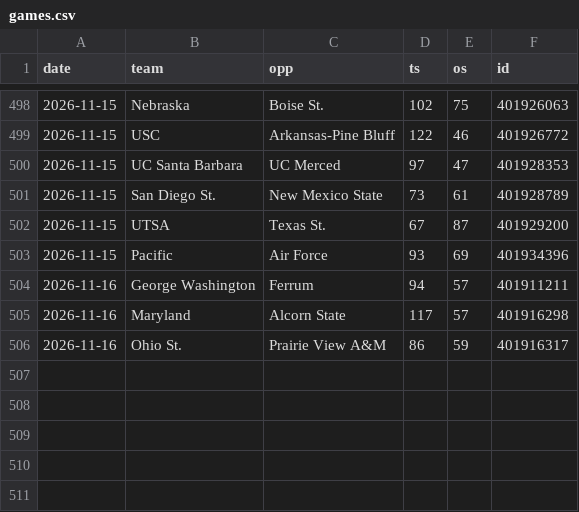
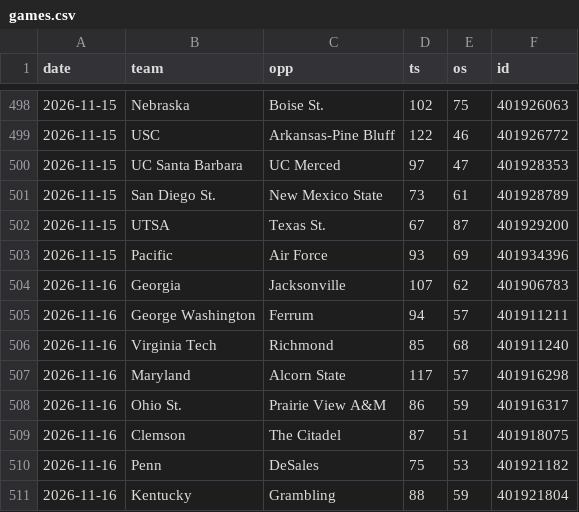
Before and after one commit to MM2BKB/cbb-blind-resume, a CSV file: data/games.csv, drawn as a sheet; only a part is shown, gaps mark what is left out; the diff names each change by its address in the sheet, - before the commit and + after, or states it on an @@ line.

```diff
--- a/data/games.csv
+++ b/data/games.csv
+row 504: 2026-11-16 | Georgia | Jacksonville | 107 | 62 | 401906783
+row 506: 2026-11-16 | Virginia Tech | Richmond | 85 | 68 | 401911240
+row 509: 2026-11-16 | Clemson | The Citadel | 87 | 51 | 401918075
+row 510: 2026-11-16 | Penn | DeSales | 75 | 53 | 401921182
+row 511: 2026-11-16 | Kentucky | Grambling | 88 | 59 | 401921804
```
Also changed, not shown: 2 other files.
